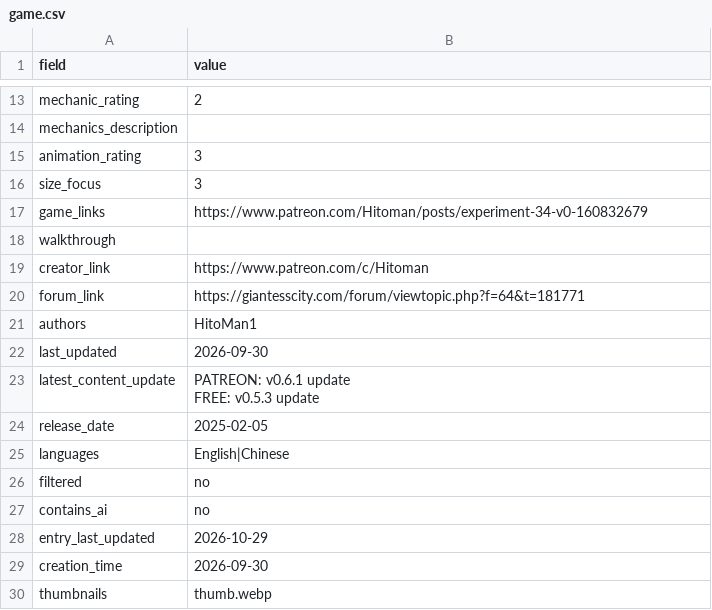
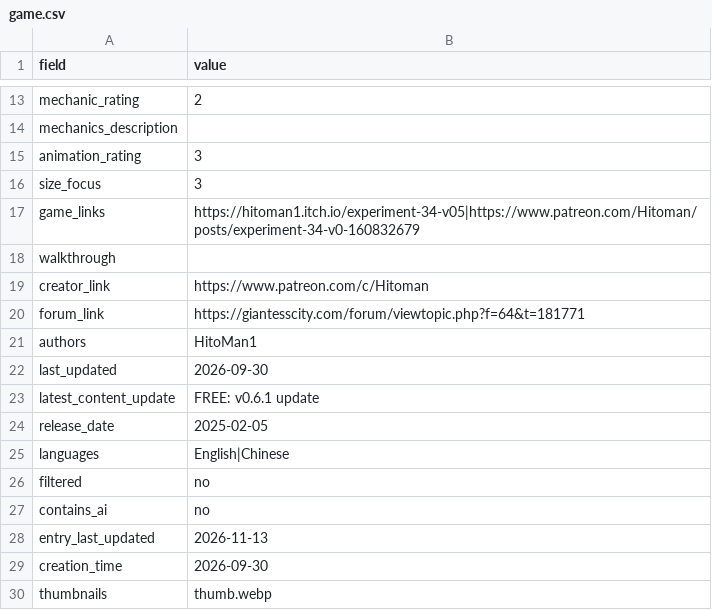
Before and after one commit to artsketter/size-game-index-content, a CSV file: games/experiment-34/game.csv, drawn as a sheet; only a part is shown, gaps mark what is left out.

Commit message:
Added GigaTroubleS and a handful of game updates

```diff
--- a/games/experiment-34/game.csv
+++ b/games/experiment-34/game.csv
@@ -16,3 +16,3 @@ animation_rating,3
 size_focus,3
-game_links,https://www.patreon.com/Hitoman/posts/experiment-34-v0-160832679
+game_links,https://hitoman1.itch.io/experiment-34-v05|https://www.patreon.com/Hitoman/posts/experiment-34-v0-160832679
 walkthrough,
@@ -22,4 +22,3 @@ authors,HitoMan1
 last_updated,2026-09-30
-latest_content_update,"PATREON: v0.6.1 update
-FREE: v0.5.3 update"
+latest_content_update,FREE: v0.6.1 update
 release_date,2025-02-05
@@ -28,3 +27,3 @@ filtered,no
 contains_ai,no
-entry_last_updated,2026-10-29
+entry_last_updated,2026-11-13
 creation_time,2026-09-30
```
Also changed, not shown: games/a-place-to-call-my-own/game.csv, games/dyrah-s-offering/game.csv, 9 other files.
